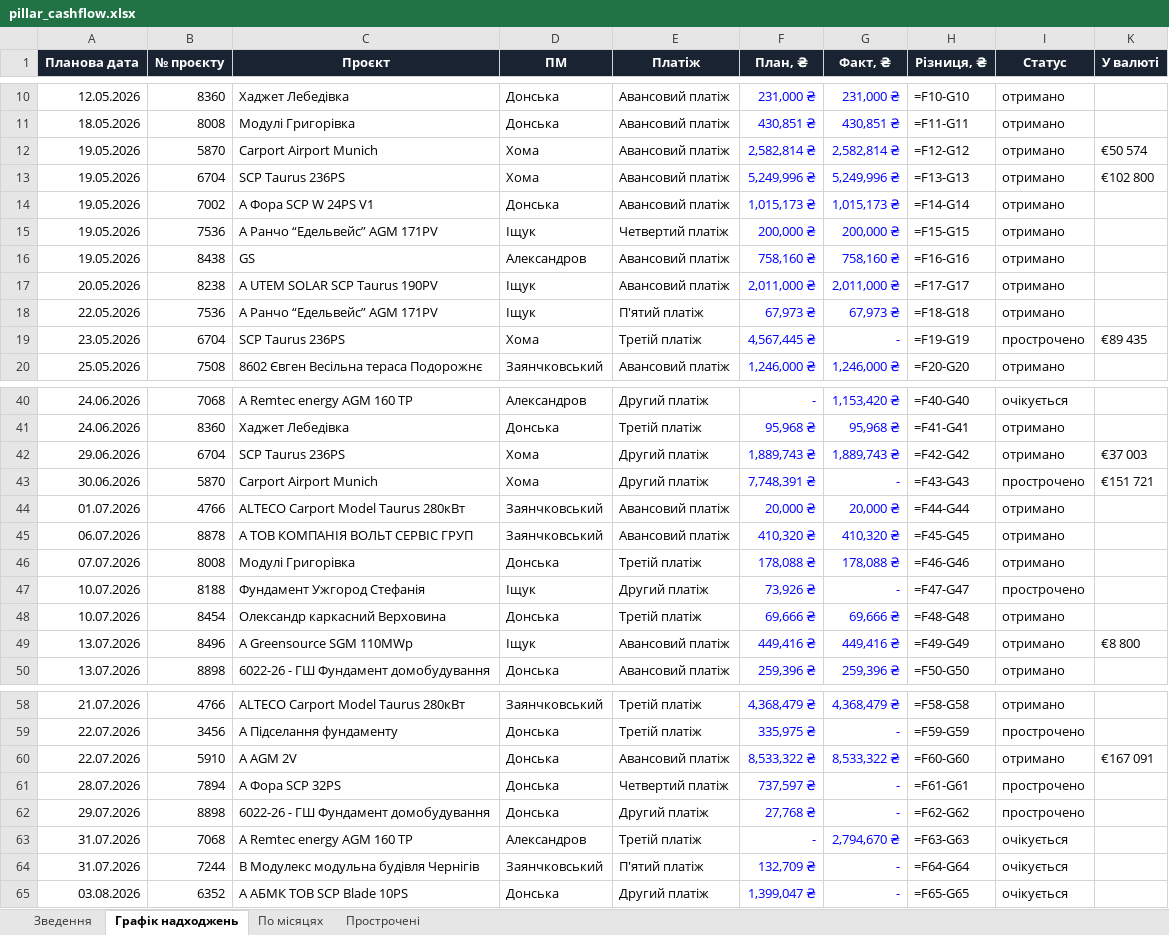
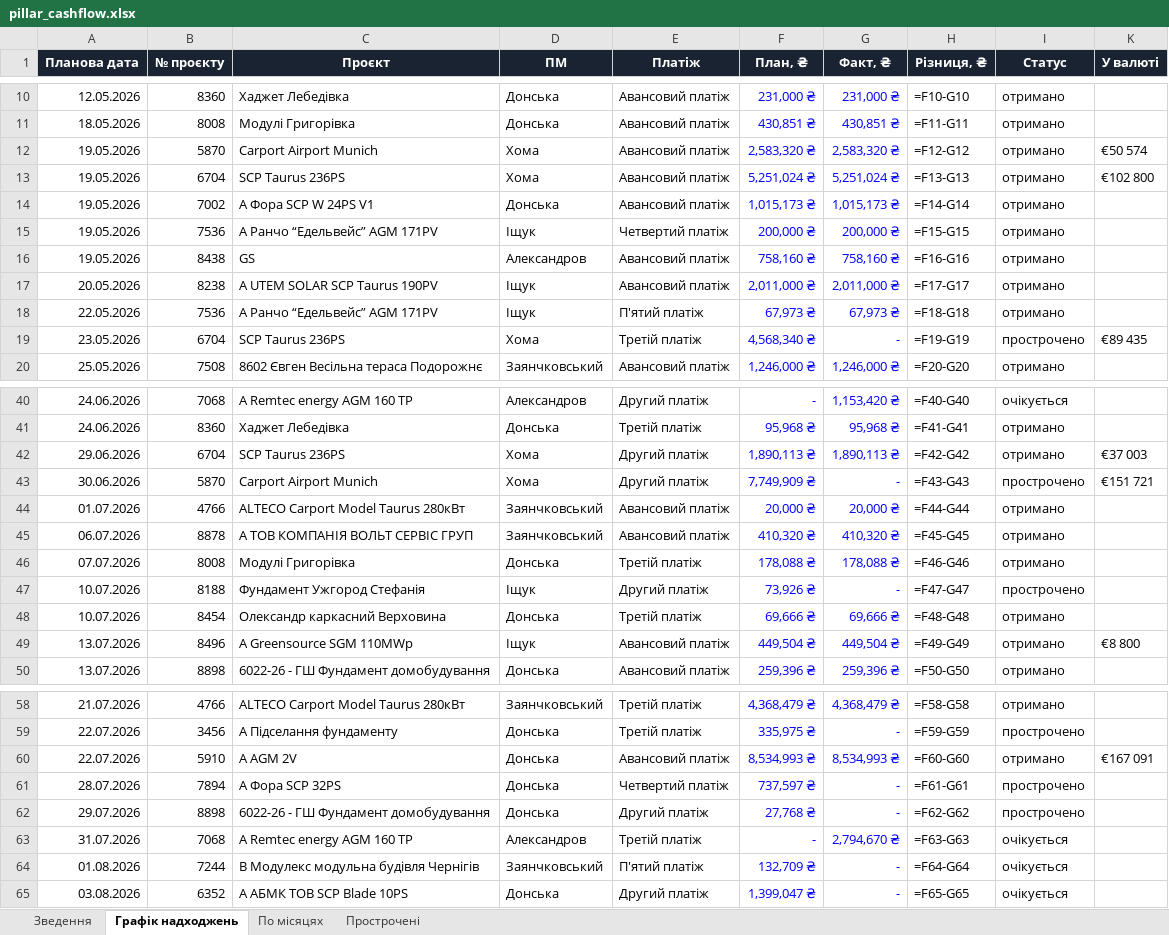
Before and after one commit to aleksandrkhoma-coder/pillar, an Excel workbook: pillar_cashflow.xlsx, sheet Графік надходжень, drawn as a sheet; only a part is shown, gaps mark what is left out; values as stored, in another font and other column widths than the file's, no borders; formulas without a stored value are shown as written; the diff covers the shown part only; the diff names each change by its address in the sheet, - before the commit and + after, or states it on an @@ line.

```diff
--- a/pillar_cashflow.xlsx (sheet Графік надходжень)
+++ b/pillar_cashflow.xlsx (sheet Графік надходжень)
-F12 (План, ₴): 2,582,814 ₴
+F12 (План, ₴): 2,583,320 ₴
-G12 (Факт, ₴): 2,582,814 ₴
+G12 (Факт, ₴): 2,583,320 ₴
-F13 (План, ₴): 5,249,996 ₴
+F13 (План, ₴): 5,251,024 ₴
-G13 (Факт, ₴): 5,249,996 ₴
+G13 (Факт, ₴): 5,251,024 ₴
-F19 (План, ₴): 4,567,445 ₴
+F19 (План, ₴): 4,568,340 ₴
-F42 (План, ₴): 1,889,743 ₴
+F42 (План, ₴): 1,890,113 ₴
-G42 (Факт, ₴): 1,889,743 ₴
+G42 (Факт, ₴): 1,890,113 ₴
-F43 (План, ₴): 7,748,391 ₴
+F43 (План, ₴): 7,749,909 ₴
-F49 (План, ₴): 449,416 ₴
+F49 (План, ₴): 449,504 ₴
-G49 (Факт, ₴): 449,416 ₴
+G49 (Факт, ₴): 449,504 ₴
-F60 (План, ₴): 8,533,322 ₴
+F60 (План, ₴): 8,534,993 ₴
-G60 (Факт, ₴): 8,533,322 ₴
+G60 (Факт, ₴): 8,534,993 ₴
-A64 (Планова дата): 31.07.2026
+A64 (Планова дата): 01.08.2026
```
Also changed, not shown: 2 edited cells elsewhere in this sheet, sheet Прострочені, sheet Зведення, hidden cells, 21 other files.
